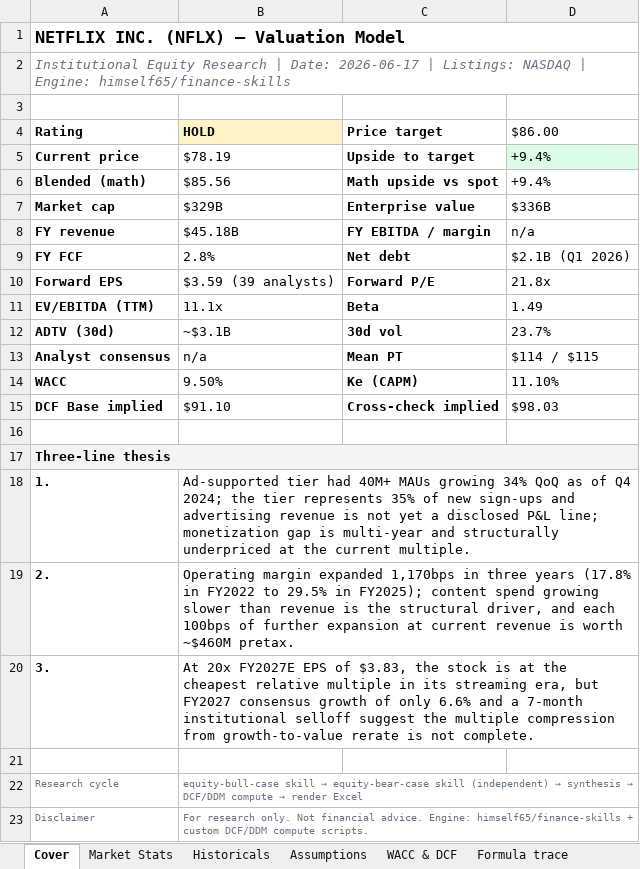
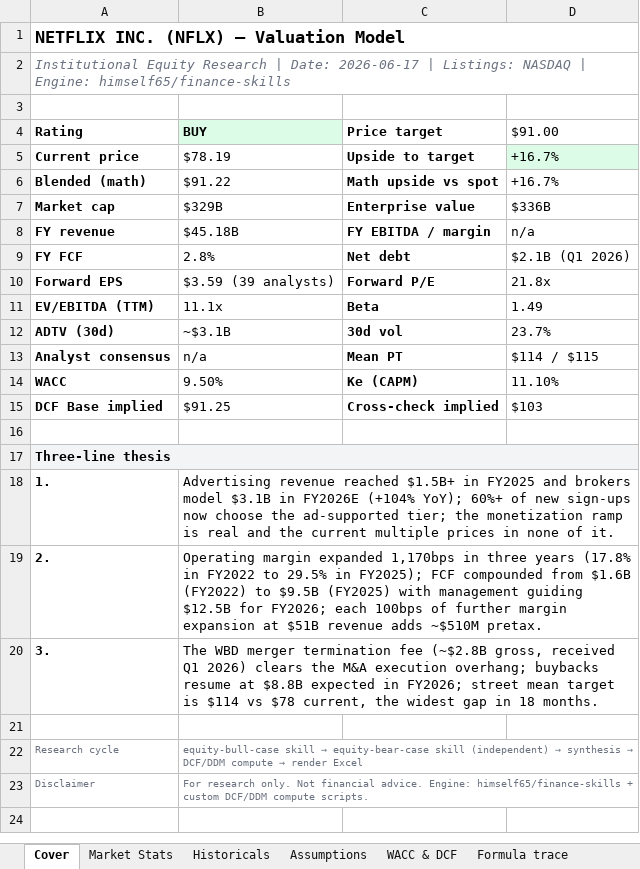
Before and after one commit to anantakulc/STUPIDMEI, an Excel workbook: output/NFLX/NFLX.xlsx, sheet Cover, drawn as a sheet; values as stored, in another font and other column widths than the file's, no borders; the diff names each change by its address in the sheet, - before the commit and + after, or states it on an @@ line.

```diff
--- a/output/NFLX/NFLX.xlsx (sheet Cover)
+++ b/output/NFLX/NFLX.xlsx (sheet Cover)
-B4: HOLD
+B4: BUY
-B4 fill: #FEF3C7
+B4 fill: #DCFCE7
-D4: $86.00
+D4: $91.00
-D5:D6 ($91.00): +9.4%
+D5:D6 ($91.00): +16.7%
-B6 (BUY): $85.56
+B6 (BUY): $91.22
-B15 (BUY): $91.10
+B15 (BUY): $91.25
-D15 ($91.00): $98.03
+D15 ($91.00): $103
-B18 (BUY): Ad-supported tier had 40M+ MAUs growing 34% QoQ as of Q4 2024; the tier represents 35% of new sign-ups and advertising revenue is not yet a disclosed P&L line; monetization gap is multi-year and structurally underpriced at the current multiple.
+B18 (BUY): Advertising revenue reached $1.5B+ in FY2025 and brokers model $3.1B in FY2026E (+104% YoY); 60%+ of new sign-ups now choose the ad-supported tier; the monetization ramp is real and the current multiple prices in none of it.
-B19 (BUY): …in FY2025); content spend growing slower than revenue is the structural driver, and each 100bps of further expansion at current revenue is worth ~$460M pretax.
+B19 (BUY): …in FY2025); FCF compounded from $1.6B (FY2022) to $9.5B (FY2025) with management guiding $12.5B for FY2026; each 100bps of further margin expansion at $51B revenue adds ~$510M pretax.
-B20 (BUY): At 20x FY2027E EPS of $3.83, the stock is at the cheapest relative multiple in its streaming era, but FY2027 consensus growth of only 6.6% and a 7-month institutional selloff suggest the multiple compression from growth-to-value rerate is not complete.
+B20 (BUY): The WBD merger termination fee (~$2.8B gross, received Q1 2026) clears the M&A execution overhang; buybacks resume at $8.8B expected in FY2026; street mean target is $114 vs $78 current, the widest gap in 18 months.
```
Also changed, not shown: sheet Sensitivity, sheet Scenarios, sheet Formula trace, sheet Historicals, sheet WACC & DCF, sheet Reasoning log, 2 more sheets, 4 other files.
